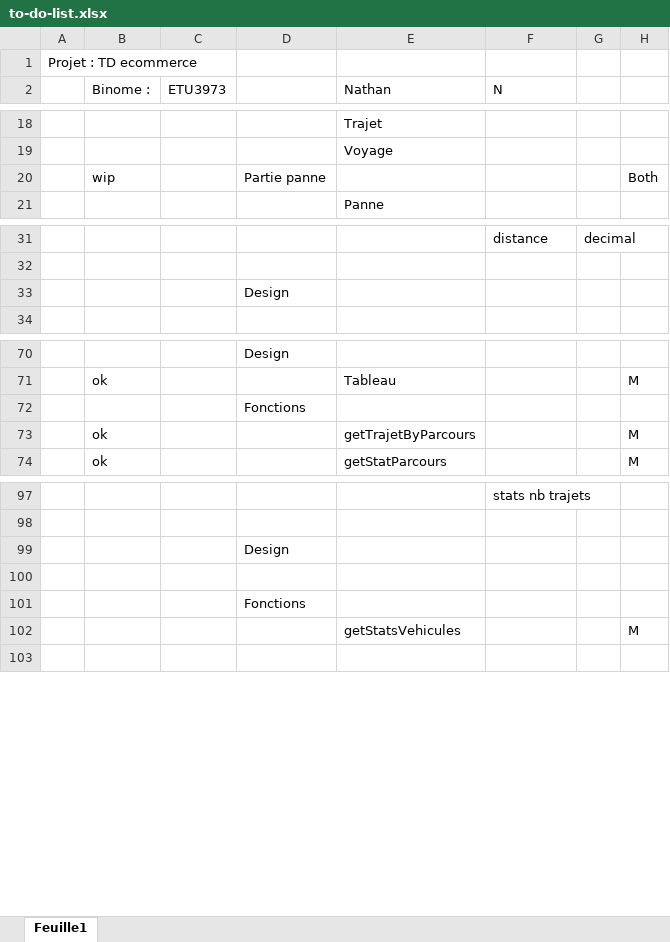
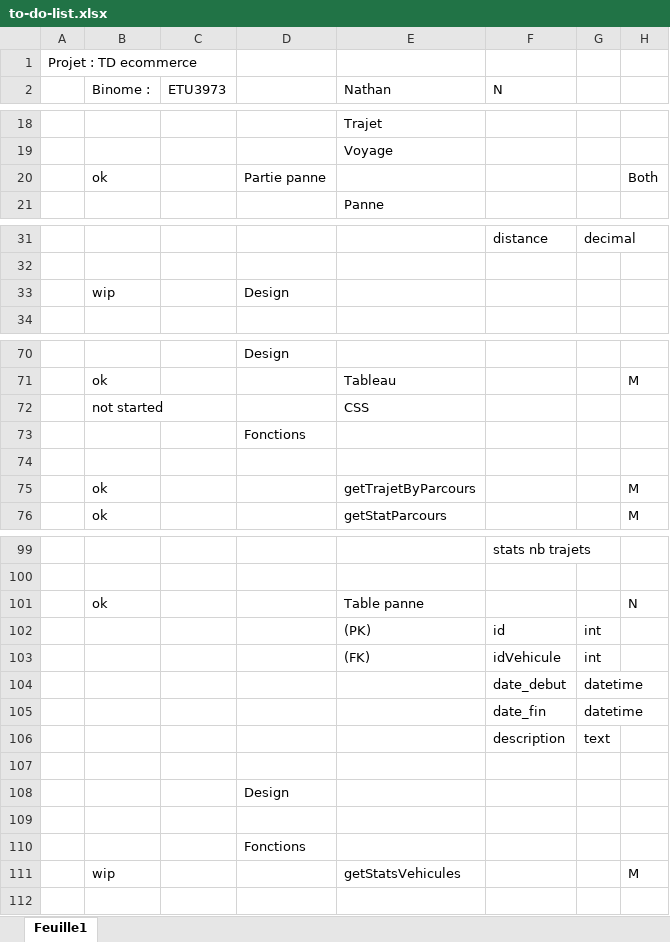
Before and after one commit to Sambatra-Mickaella/Flight-Php-2025, an Excel workbook: to-do-list.xlsx, sheet Feuille1, drawn as a sheet; only a part is shown, gaps mark what is left out; values as stored, in another font and other column widths than the file's, no borders; conditional formats not drawn; addresses are those after the commit; the diff covers the shown part only; the diff names each change by its address in the sheet, - before the commit and + after, or states it on an @@ line.

Commit message:
panne

```diff
--- a/to-do-list.xlsx (sheet Feuille1)
+++ b/to-do-list.xlsx (sheet Feuille1)
-B20 (Binome :): wip
+B20 (Binome :): ok
-B33 (Binome :): (empty)
+B33 (Binome :): wip
+row 72:  | not started |  |  | CSS
+row 74: (empty)
+row 101:  | ok |  |  | Table panne |  |  | N
+row 102:  |  |  |  | (PK) | id | int
+row 103:  |  |  |  | (FK) | idVehicule | int
+row 104:  |  |  |  |  | date_debut | datetime
+row 105:  |  |  |  |  | date_fin | datetime
+row 106:  |  |  |  |  | description | text
+row 107: (empty)
-B111 (Binome :): (empty)
+B111 (Binome :): wip
```
Also changed, not shown: 1 edited cell elsewhere in this sheet, 1 other file.
